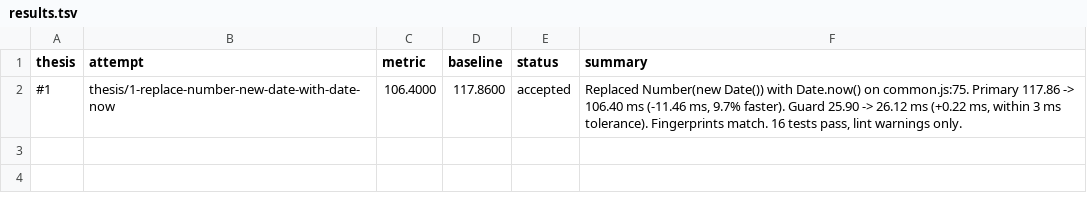
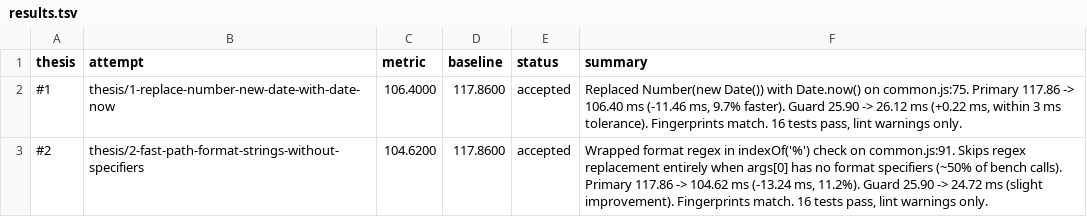
Before and after one commit to alanzabihi/debug, a TSV file: results.tsv, drawn as a sheet.

Commit message:
Update results.tsv via polyresearch sync.

```diff
--- a/results.tsv
+++ b/results.tsv
@@ -2 +2,2 @@ thesis	attempt	metric	baseline	status	summary
 #1	thesis/1-replace-number-new-date-with-date-now	106.4000	117.8600	accepted	Replaced Number(new Date()) with Date.now() on common.js:75. Primary 117.86 -> 106.40 ms (-11.46 ms, 9.7% faster). Guard 25.90 -> 26.12 ms (+0.22 ms, within 3 ms tolerance). Fingerprints match. 16 tests pass, lint warnings only.
+#2	thesis/2-fast-path-format-strings-without-specifiers	104.6200	117.8600	accepted	Wrapped format regex in indexOf('%') check on common.js:91. Skips regex replacement entirely when args[0] has no format specifiers (~50% of bench calls). Primary 117.86 -> 104.62 ms (-13.24 ms, 11.2%). Guard 25.90 -> 24.72 ms (slight improvement). Fingerprints match. 16 tests pass, lint warnings only.
```
